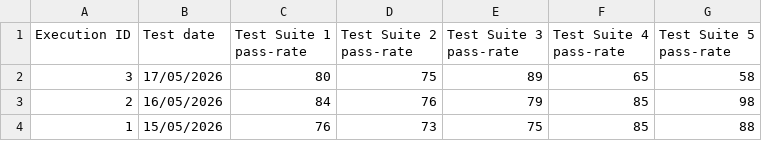
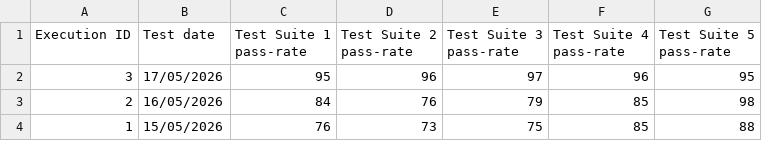
Before and after one commit to nikl79-mtl/assignment-react-1, a CSV file: public/data.csv, drawn as a sheet.

```diff
--- a/public/data.csv
+++ b/public/data.csv
@@ -1,3 +1,3 @@
 Execution ID,Test date,Test Suite 1 pass-rate,Test Suite 2 pass-rate,Test Suite 3 pass-rate,Test Suite 4 pass-rate,Test Suite 5 pass-rate
-3,17/05/2026,80,75,89,65,58
+3,17/05/2026,95,96,97,96,95
 2,16/05/2026,84,76,79,85,98
```
Also changed, not shown: 4 other files.
